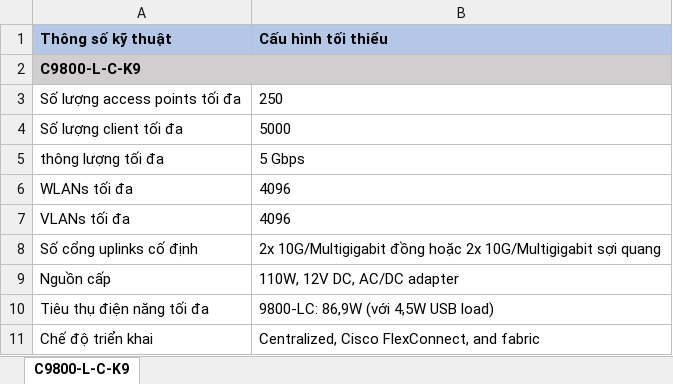
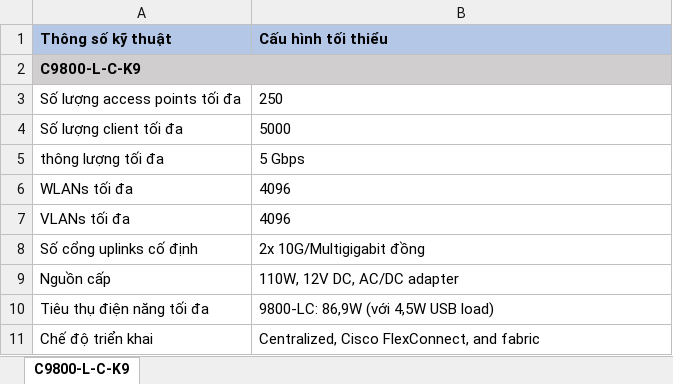
Before and after one commit to saitama-1/cisco_spec, an Excel workbook: C9800-L-C-K9.xlsx, sheet C9800-L-C-K9, drawn as a sheet; only a part is shown; values as stored, in another font and other column widths than the file's, no borders; the diff names each change by its address in the sheet, - before the commit and + after, or states it on an @@ line.

```diff
--- a/C9800-L-C-K9.xlsx (sheet C9800-L-C-K9)
+++ b/C9800-L-C-K9.xlsx (sheet C9800-L-C-K9)
-B8 (Cấu hình tối thiểu): 2x 10G/Multigigabit đồng hoặc 2x 10G/Multigigabit sợi quang
+B8 (Cấu hình tối thiểu): 2x 10G/Multigigabit đồng
```
Also changed, not shown: C9800-L-F-K9.xlsx, 3 other files.
